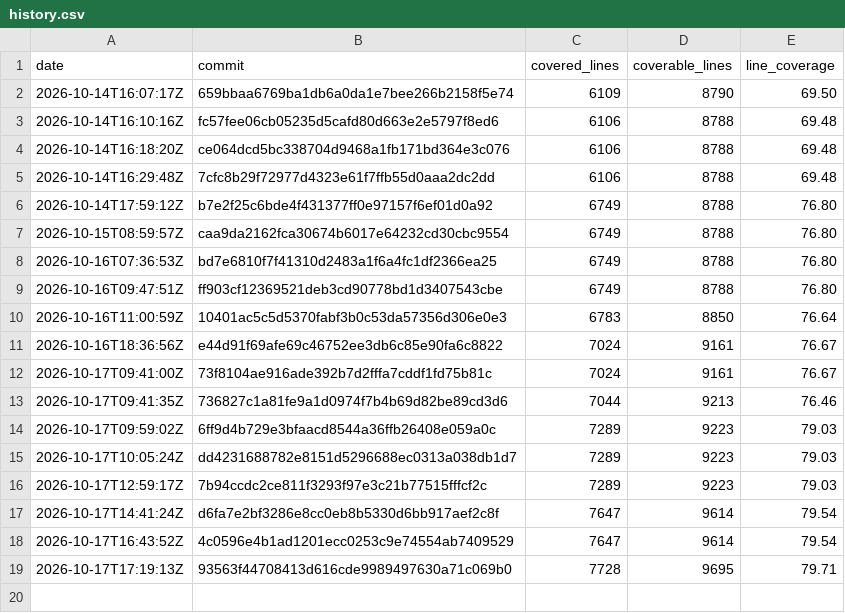
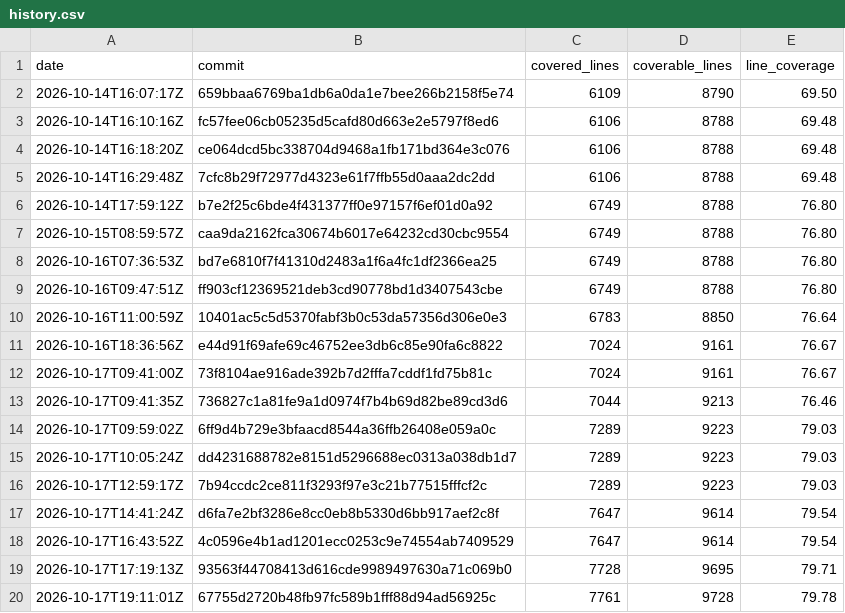
Before and after one commit to enaweg/godot-epluginframework, a CSV file: history.csv, drawn as a sheet.

```diff
--- a/history.csv
+++ b/history.csv
@@ -19 +19,2 @@ date,commit,covered_lines,coverable_lines,line_coverage
 2026-10-17T17:19:13Z,93563f44708413d616cde9989497630a71c069b0,7728,9695,79.71
+2026-10-17T19:11:01Z,67755d2720b48fb97fc589b1fff88d94ad56925c,7761,9728,79.78
```
Also changed, not shown: 3 other files.
